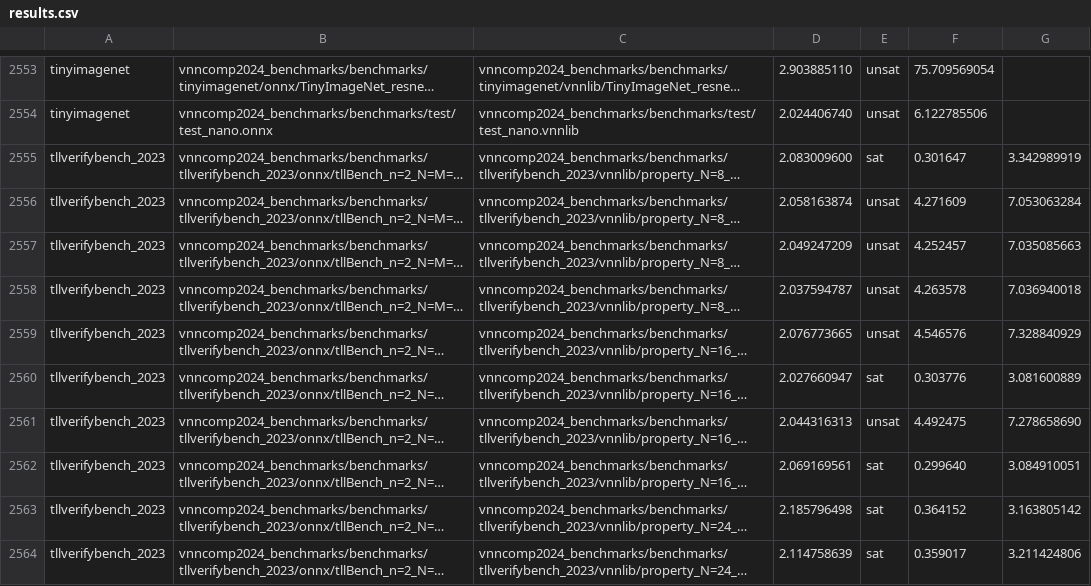
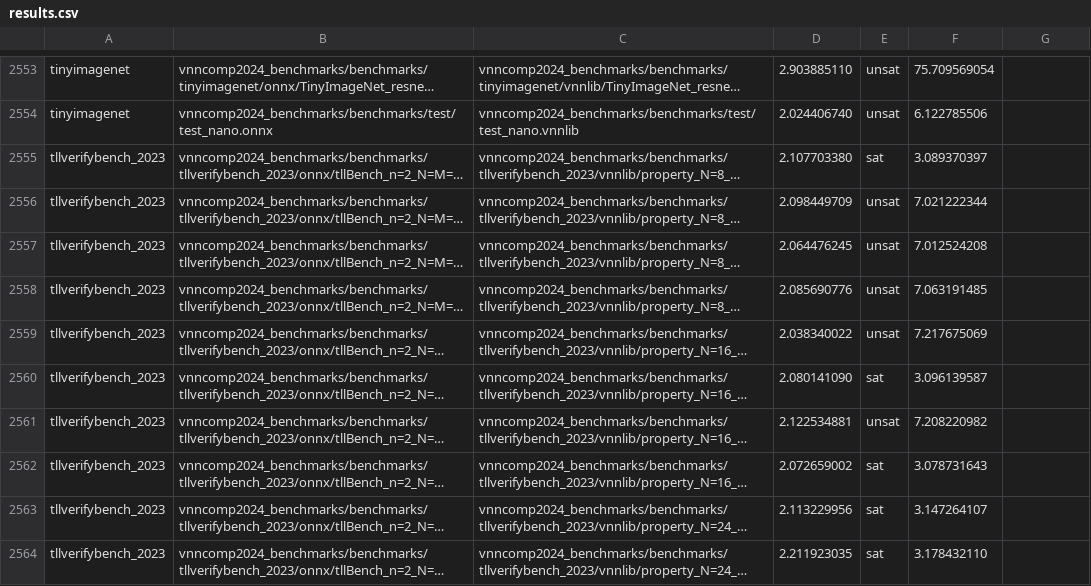
Before and after one commit to ChristopherBrix/vnncomp2024_results, a CSV file: neuralsat/results.csv, drawn as a sheet; only a part is shown, gaps mark what is left out; long unchanged cells end in …; the diff covers the shown part only; the diff names each change by its address in the sheet, - before the commit and + after, or states it on an @@ line.

Commit message:
Added results for neuralsat on 2024_tllverifybench_2023

```diff
--- a/neuralsat/results.csv
+++ b/neuralsat/results.csv
-D2555: 2.083009600
+D2555: 2.107703380
-F2555: 0.301647
+F2555: 3.089370397
-G2555: 3.342989919
+G2555: (empty)
-D2556: 2.058163874
+D2556: 2.098449709
-F2556: 4.271609
+F2556: 7.021222344
-G2556: 7.053063284
+G2556: (empty)
-D2557: 2.049247209
+D2557: 2.064476245
-F2557: 4.252457
+F2557: 7.012524208
-G2557: 7.035085663
+G2557: (empty)
-D2558: 2.037594787
+D2558: 2.085690776
-F2558: 4.263578
+F2558: 7.063191485
-G2558: 7.036940018
+G2558: (empty)
-D2559: 2.076773665
+D2559: 2.038340022
-F2559: 4.546576
+F2559: 7.217675069
-G2559: 7.328840929
+G2559: (empty)
-D2560: 2.027660947
+D2560: 2.080141090
-F2560: 0.303776
+F2560: 3.096139587
-G2560: 3.081600889
+G2560: (empty)
-D2561: 2.044316313
+D2561: 2.122534881
-F2561: 4.492475
+F2561: 7.208220982
-G2561: 7.278658690
+G2561: (empty)
-D2562: 2.069169561
+D2562: 2.072659002
-F2562: 0.299640
+F2562: 3.078731643
-G2562: 3.084910051
+G2562: (empty)
-D2563: 2.185796498
+D2563: 2.113229956
-F2563: 0.364152
+F2563: 3.147264107
-G2563: 3.163805142
+G2563: (empty)
-D2564: 2.114758639
+D2564: 2.211923035
-F2564: 0.359017
+F2564: 3.178432110
-G2564: 3.211424806
+G2564: (empty)
```
Also changed, not shown: 69 edited cells elsewhere in this file, neuralsat/2024_tllverifybench_2023/results.csv, 17 other files.
